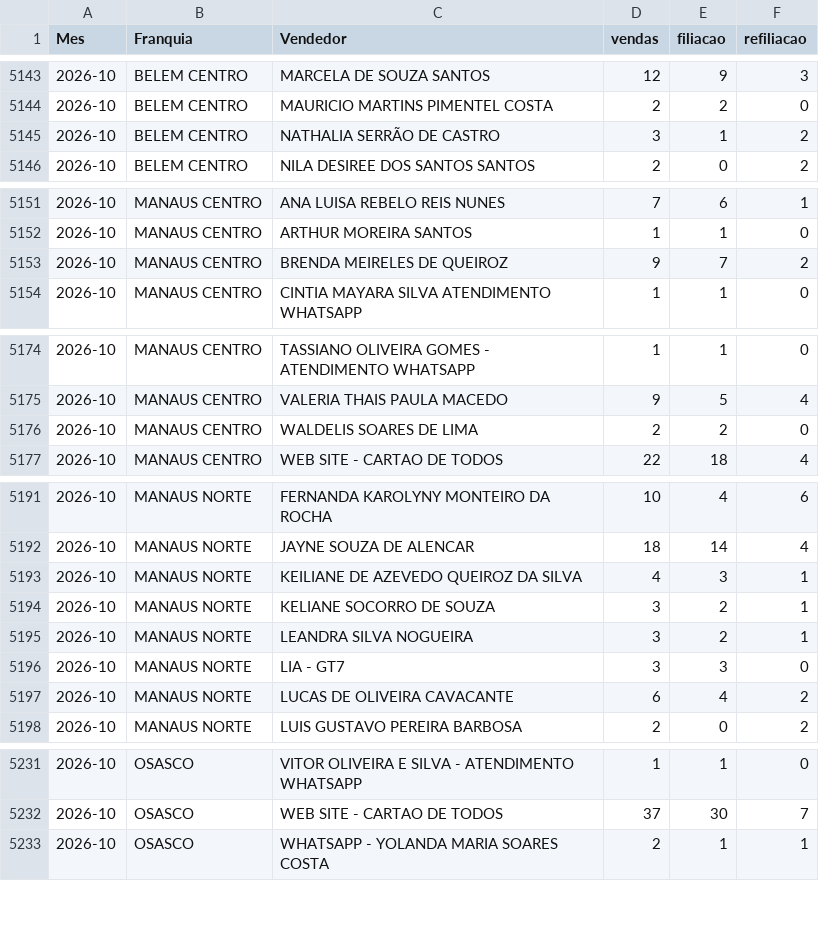
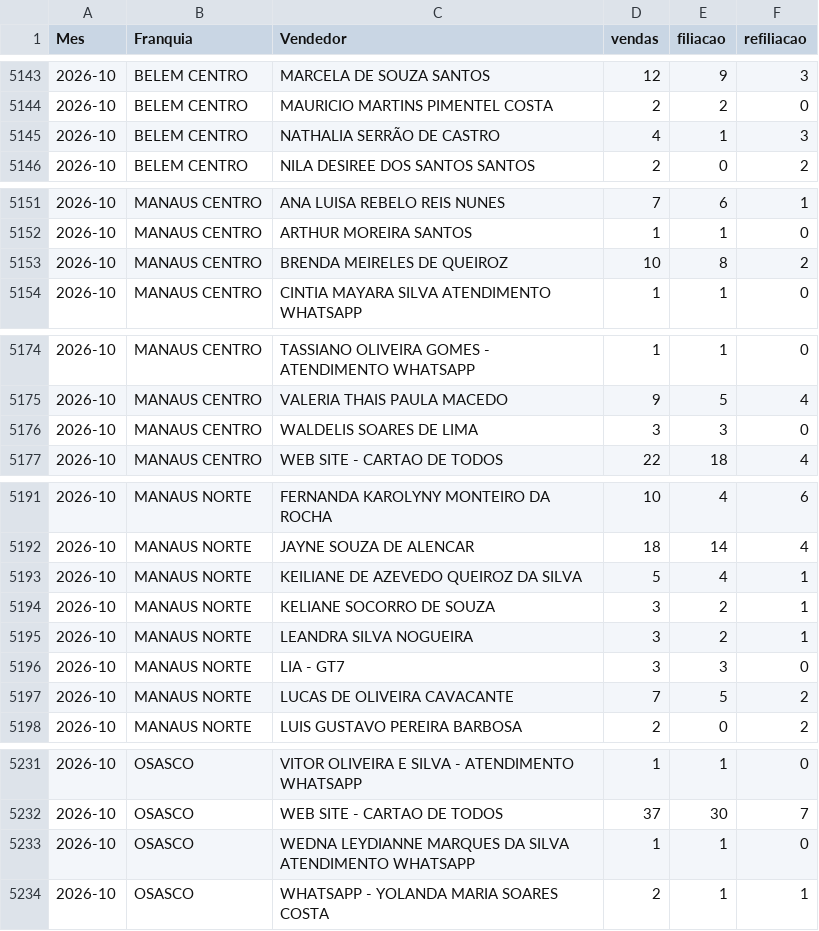
Before and after one commit to matheussouza28/dashboard-vendas-cdt, a CSV file: data/por_vendedor.csv, drawn as a sheet; only a part is shown, gaps mark what is left out; the diff covers the shown part only.

```diff
--- a/data/por_vendedor.csv
+++ b/data/por_vendedor.csv
@@ -5144,3 +5144,3 @@ Mes,Franquia,Vendedor,vendas,filiacao,refiliacao
 2026-10,BELEM CENTRO,MAURICIO MARTINS PIMENTEL COSTA,2,2,0
-2026-10,BELEM CENTRO,NATHALIA SERRÃO DE CASTRO,3,1,2
+2026-10,BELEM CENTRO,NATHALIA SERRÃO DE CASTRO,4,1,3
 2026-10,BELEM CENTRO,NILA DESIREE DOS SANTOS SANTOS,2,0,2
@@ -5152,3 +5152,3 @@ Mes,Franquia,Vendedor,vendas,filiacao,refiliacao
 2026-10,MANAUS CENTRO,ARTHUR MOREIRA SANTOS,1,1,0
-2026-10,MANAUS CENTRO,BRENDA MEIRELES DE QUEIROZ,9,7,2
+2026-10,MANAUS CENTRO,BRENDA MEIRELES DE QUEIROZ,10,8,2
 2026-10,MANAUS CENTRO,CINTIA MAYARA SILVA ATENDIMENTO WHATSAPP,1,1,0
@@ -5175,3 +5175,3 @@ Mes,Franquia,Vendedor,vendas,filiacao,refiliacao
 2026-10,MANAUS CENTRO,VALERIA THAIS PAULA MACEDO,9,5,4
-2026-10,MANAUS CENTRO,WALDELIS SOARES DE LIMA,2,2,0
+2026-10,MANAUS CENTRO,WALDELIS SOARES DE LIMA,3,3,0
 2026-10,MANAUS CENTRO,WEB SITE - CARTAO DE TODOS,22,18,4
@@ -5192,3 +5192,3 @@ Mes,Franquia,Vendedor,vendas,filiacao,refiliacao
 2026-10,MANAUS NORTE,JAYNE SOUZA DE ALENCAR,18,14,4
-2026-10,MANAUS NORTE,KEILIANE DE AZEVEDO QUEIROZ DA SILVA,4,3,1
+2026-10,MANAUS NORTE,KEILIANE DE AZEVEDO QUEIROZ DA SILVA,5,4,1
 2026-10,MANAUS NORTE,KELIANE SOCORRO DE SOUZA,3,2,1
@@ -5196,3 +5196,3 @@ Mes,Franquia,Vendedor,vendas,filiacao,refiliacao
 2026-10,MANAUS NORTE,LIA - GT7,3,3,0
-2026-10,MANAUS NORTE,LUCAS DE OLIVEIRA CAVACANTE,6,4,2
+2026-10,MANAUS NORTE,LUCAS DE OLIVEIRA CAVACANTE,7,5,2
 2026-10,MANAUS NORTE,LUIS GUSTAVO PEREIRA BARBOSA,2,0,2
@@ -5232,2 +5232,3 @@ Mes,Franquia,Vendedor,vendas,filiacao,refiliacao
 2026-10,OSASCO,WEB SITE - CARTAO DE TODOS,37,30,7
+2026-10,OSASCO,WEDNA LEYDIANNE MARQUES DA SILVA ATENDIMENTO WHATSAPP,1,1,0
 2026-10,OSASCO,WHATSAPP - YOLANDA MARIA SOARES COSTA,2,1,1
```
Also changed, not shown: 6 edited cells elsewhere in this file, data/resumo_diario.csv, 5 other files.
